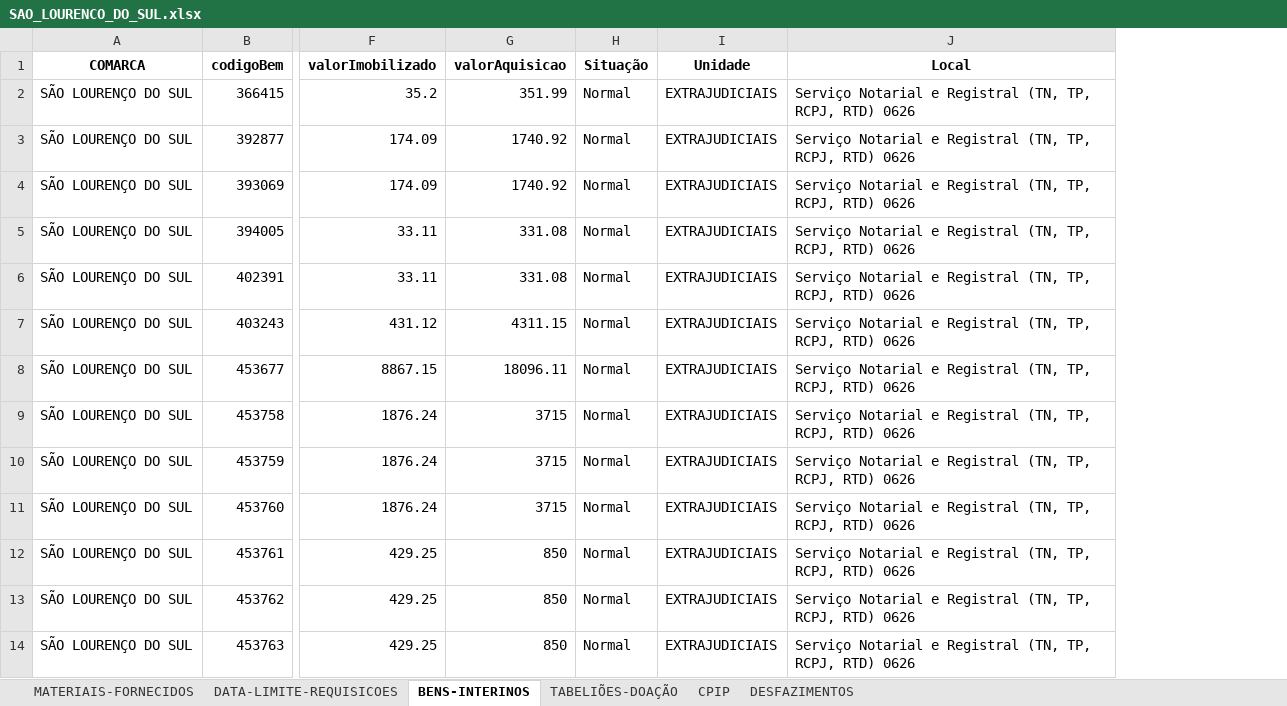
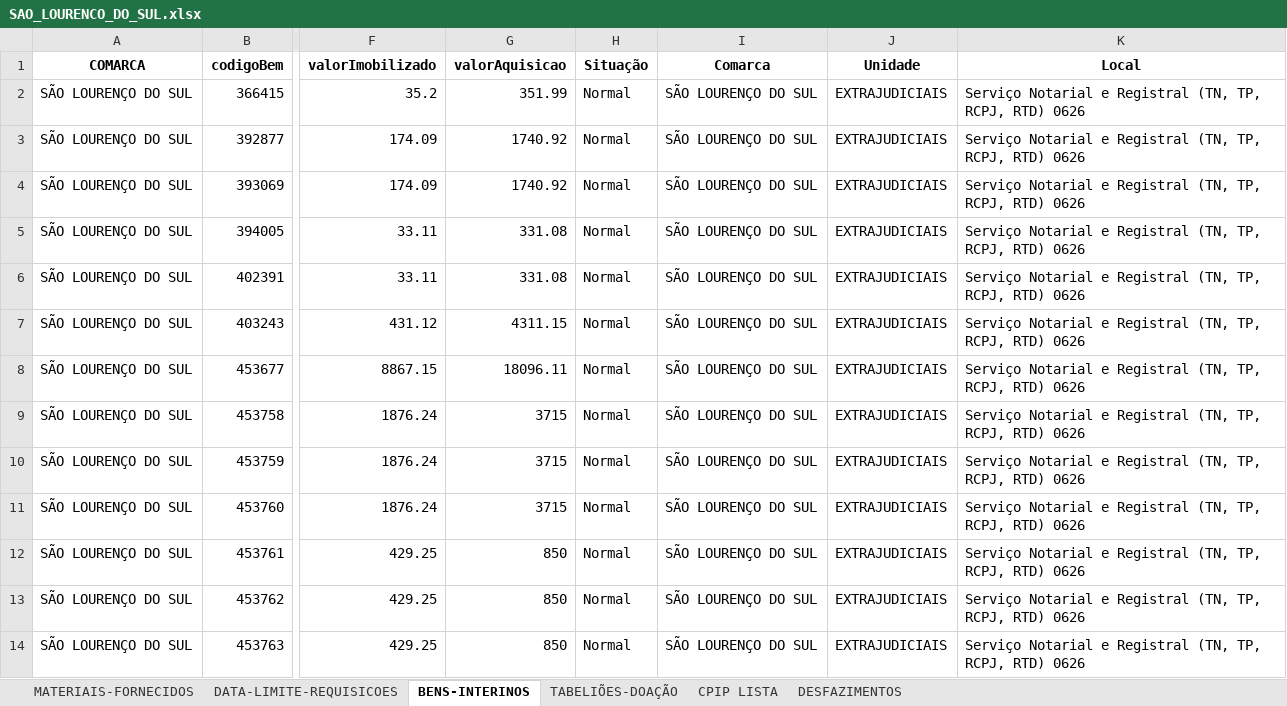
Before and after one commit to dmp-sepat/comarcas, an Excel workbook: SAO_LOURENCO_DO_SUL.xlsx, sheet BENS-INTERINOS, drawn as a sheet; only a part is shown, gaps mark what is left out; values as stored, in another font and other column widths than the file's, no borders; the diff names each change by its address in the sheet, - before the commit and + after, or states it on an @@ line.

Commit message:
Atualização automática de SAO_LOURENCO_DO_SUL.xlsx

```diff
--- a/SAO_LOURENCO_DO_SUL.xlsx (sheet BENS-INTERINOS)
+++ b/SAO_LOURENCO_DO_SUL.xlsx (sheet BENS-INTERINOS)
-sheet tab: CPIP
+sheet tab: CPIP LISTA
+column I (Comarca), rows 2-14: all SÃO LOURENÇO DO SUL
```
Also changed, not shown: sheet CPIP LISTA, sheet DESFAZIMENTOS.
